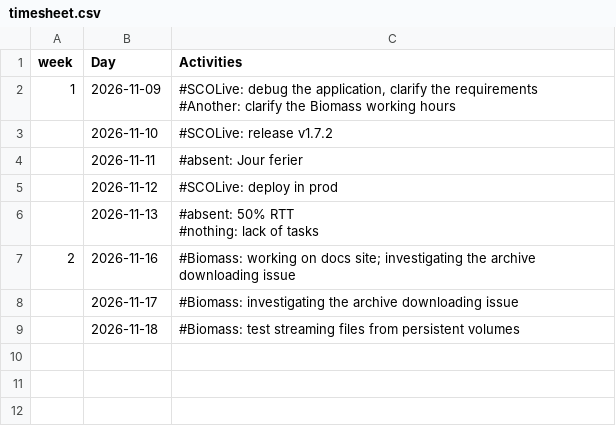
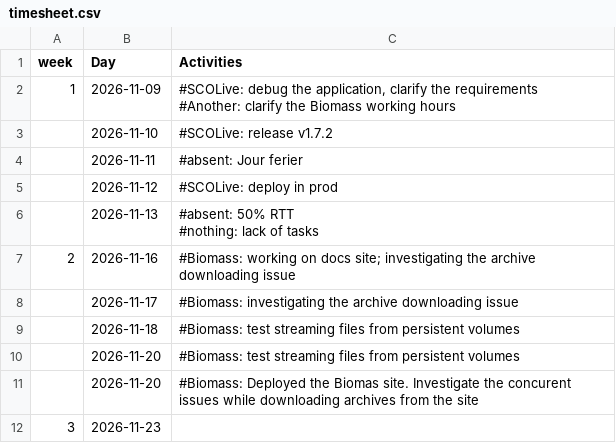
Before and after one commit to nmaltsev/dev-site, a CSV file: timesheet.csv, drawn as a sheet.

Commit message:
Update timesheet.csv

```diff
--- a/timesheet.csv
+++ b/timesheet.csv
@@ -16 +16,4 @@ week,Day,Activities,,,,,,,,
 ,2026-11-18,#Biomass: test streaming files from persistent volumes,,,,,,,,
+,2026-11-20,#Biomass:  test streaming files from persistent volumes,,,,,,,,
+,2026-11-20,#Biomass: Deployed the Biomas site. Investigate the concurent issues while downloading archives from the site,,,,,,,,
+3,2026-11-23,,,,,,,,,
```
